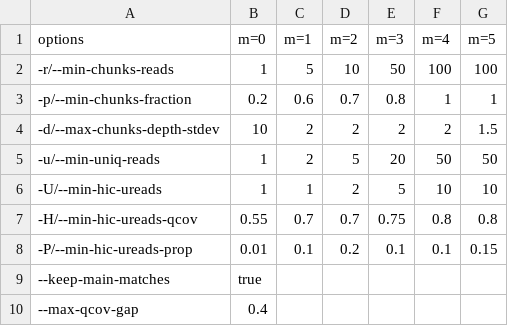
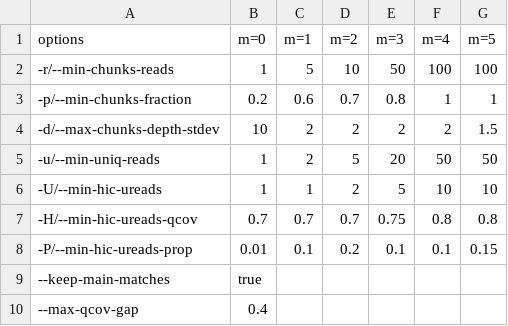
Before and after one commit to shenwei356/kmcp, a TSV file: kmcp/profiling-mode.tsv, drawn as a sheet.

```diff
--- a/kmcp/profiling-mode.tsv
+++ b/kmcp/profiling-mode.tsv
@@ -6,3 +6,3 @@ options	m=0	m=1	m=2	m=3	m=4	m=5
 -U/--min-hic-ureads	1	1	2	5	10	10
--H/--min-hic-ureads-qcov	0.55	0.7	0.7	0.75	0.8	0.8
+-H/--min-hic-ureads-qcov	0.7	0.7	0.7	0.75	0.8	0.8
 -P/--min-hic-ureads-prop	0.01	0.1	0.2	0.1	0.1	0.15
```
Also changed, not shown: 4 other files.
